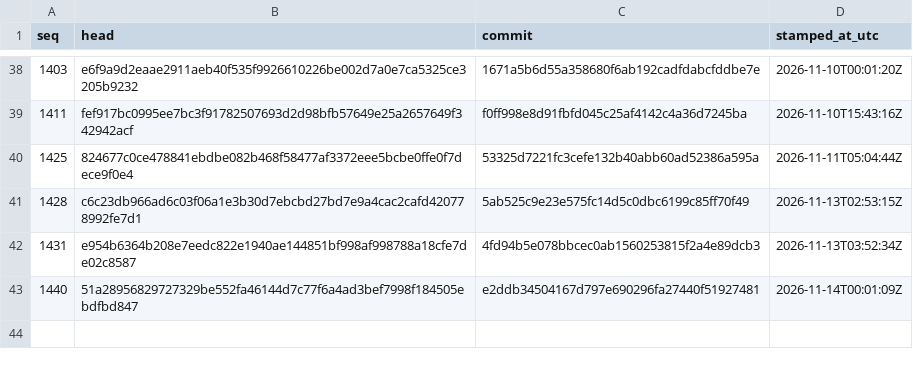
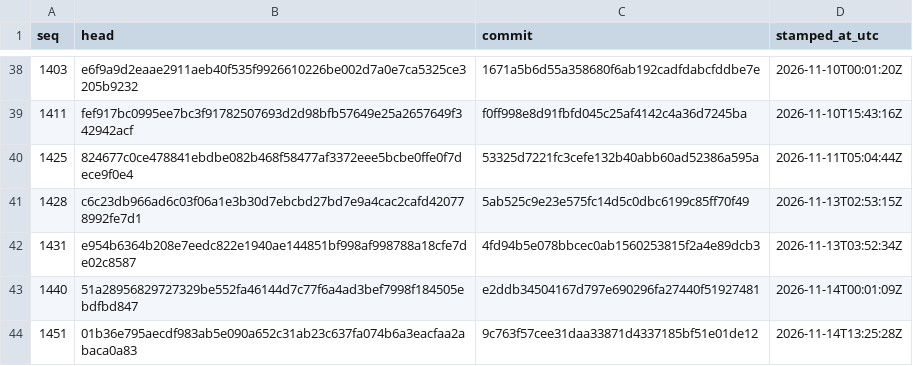
Before and after one commit to stffnpndt/tbs-trade-proof, a CSV file: index.csv, drawn as a sheet; only a part is shown, gaps mark what is left out.

```diff
--- a/index.csv
+++ b/index.csv
@@ -43 +43,2 @@ seq,head,commit,stamped_at_utc
 1440,51a28956829727329be552fa46144d7c77f6a4ad3bef7998f184505ebdfbd847,e2ddb34504167d797e690296fa27440f51927481,2026-11-14T00:01:09Z
+1451,01b36e795aecdf983ab5e090a652c31ab23c637fa074b6a3eacfaa2abaca0a83,9c763f57cee31daa33871d4337185bf51e01de12,2026-11-14T13:25:28Z
```
Also changed, not shown: 2 other files.
